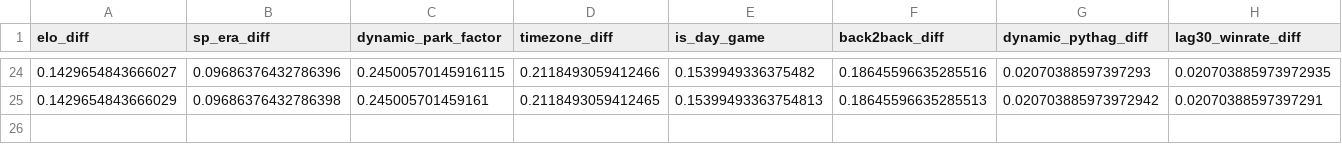
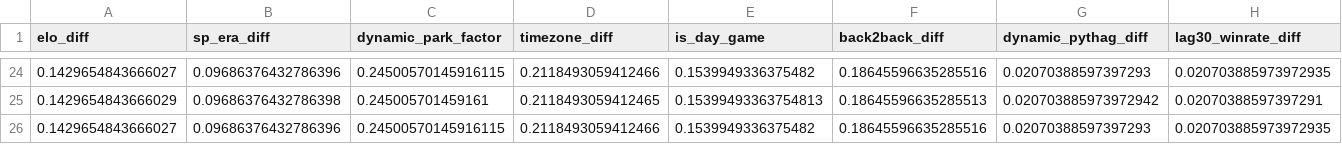
Before and after one commit to wujoshnjr/mlb-prediction-app, a CSV file: data/feature_importance.csv, drawn as a sheet; only a part is shown, gaps mark what is left out; rows hold the shown columns only; the diff names each change by its address in the sheet, - before the commit and + after, or states it on an @@ line.

```diff
--- a/data/feature_importance.csv
+++ b/data/feature_importance.csv
+row 26: 0.1429654843666027 | 0.09686376432786396 | 0.24500570145916115 | 0.2118493059412466 | 0.1539949336375482 | 0.18645596635285516 | 0.02070388597397293 | 0.020703885973972935
```
Also changed, not shown: data/odds_snapshots/cincinnati_reds_kansas_city_royals.csv, data/odds_snapshots/seattle_mariners_new_york_mets.csv, 22 other files.
